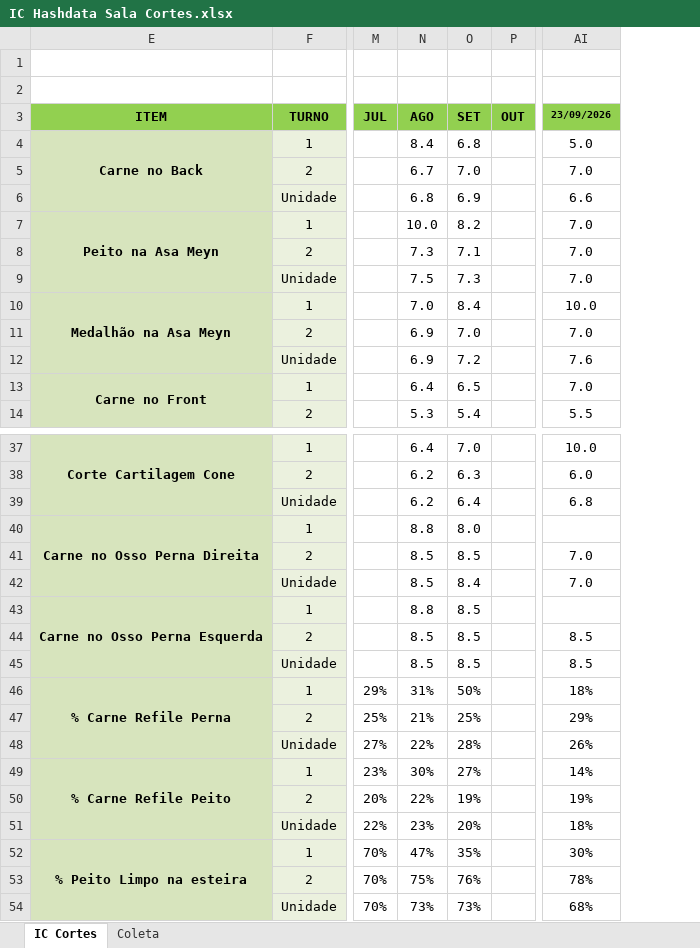
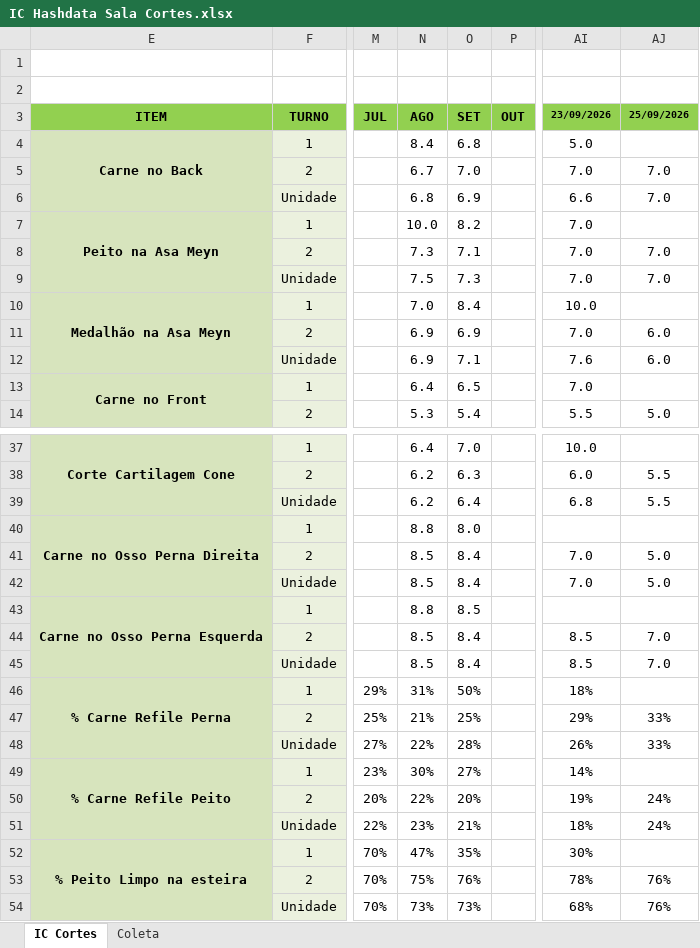
Before and after one commit to hpferraz/calculadora-rendimento, an Excel workbook: IC Hashdata Sala Cortes.xlsx, sheet IC Cortes, drawn as a sheet; only a part is shown, gaps mark what is left out; values as stored, in another font and other column widths than the file's, no borders; charts and pictures and conditional formats and table styles not drawn; the diff covers the shown part only; the diff names each change by its address in the sheet, - before the commit and + after, or states it on an @@ line.

```diff
--- a/IC Hashdata Sala Cortes.xlsx (sheet IC Cortes)
+++ b/IC Hashdata Sala Cortes.xlsx (sheet IC Cortes)
+column AJ, rows 3-14: 25/09/2026 |  | 7.0 | 7.0 |  | 7.0 | 7.0 |  | 6.0 | 6.0 |  | 5.0; rows 38-54: 5.5 | 5.5 |  | 5.0 | 5.0 |  | 7.0 | 7.0 |  | 33% | 33% |  | 24% | 24% |  | 76% | 76%
-O11: 7.0
+O11: 6.9
-O12: 7.2
+O12: 7.1
-O41: 8.5
+O41: 8.4
-O44:O45: 8.5
+O44:O45: 8.4
-O50: 19%
+O50: 20%
-O51: 20%
+O51: 21%
```
Also changed, not shown: 3 edited cells elsewhere in this sheet, sheet Coleta, hidden cells, IC Hashdata Area Quente.xlsx, IC Hashdata Sobrepeso.xlsx.
